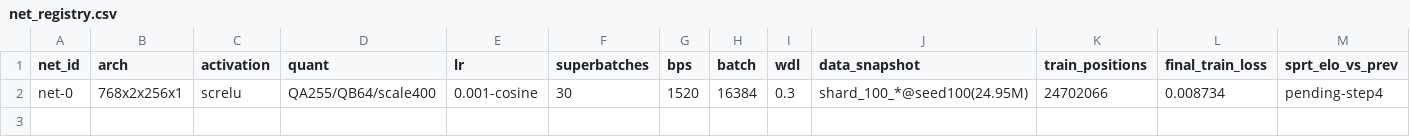
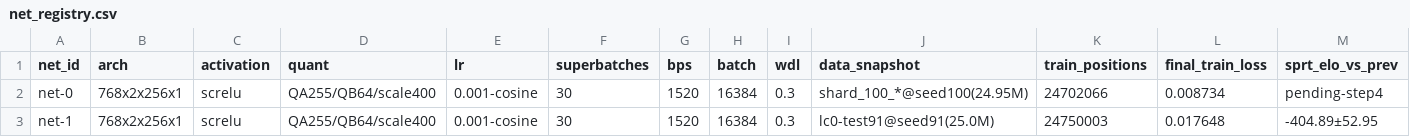
Before and after one commit to TheGustafson/chessengine, a CSV file: tools/nnue/net_registry.csv, drawn as a sheet; only a part is shown; rows hold the shown columns only; the diff names each change by its address in the sheet, - before the commit and + after, or states it on an @@ line.

```diff
--- a/tools/nnue/net_registry.csv
+++ b/tools/nnue/net_registry.csv
+row 3: net-1 | 768x2x256x1 | screlu | QA255/QB64/scale400 | 0.001-cosine | 30 | 1520 | 16384 | 0.3 | lc0-test91@seed91(25.0M) | 24750003 | 0.017648 | -404.89±52.95
```
Also changed, not shown: 3 other files.
